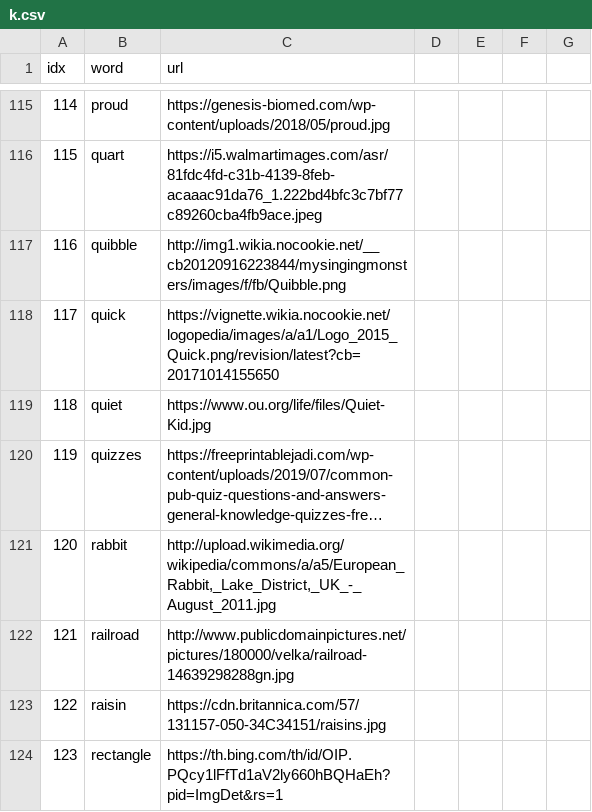
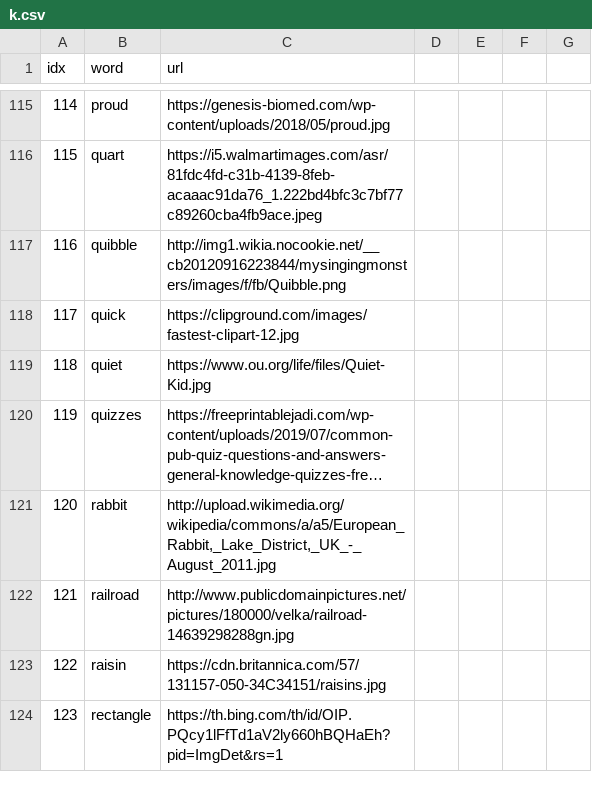
Before and after one commit to ningzhangfisk/ningzhangfisk.github.io, a CSV file: SpellWord/k.csv, drawn as a sheet; only a part is shown, gaps mark what is left out; long unchanged cells end in ….

Commit message:
Update k.csv

```diff
--- a/SpellWord/k.csv
+++ b/SpellWord/k.csv
@@ -117,3 +117,3 @@ idx,word,url
 116,quibble,http://img1.wikia.nocookie.net/__cb20120916223844/mysingingmonsters/images/f/fb/Quibble.png
-117,quick,https://vignette.wikia.nocookie.net/logopedia/images/a/a1/Logo_2015_Quick.png/revision/latest?cb=20171014155650
+117,quick,https://clipground.com/images/fastest-clipart-12.jpg
 118,quiet,https://www.ou.org/life/files/Quiet-Kid.jpg
```
